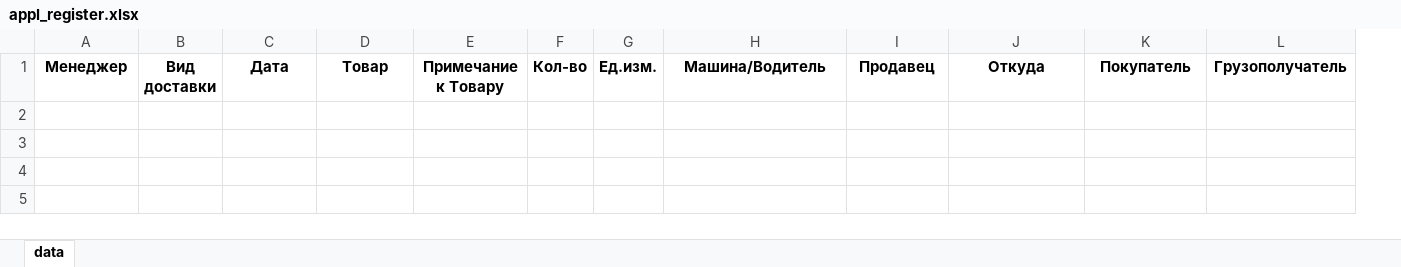
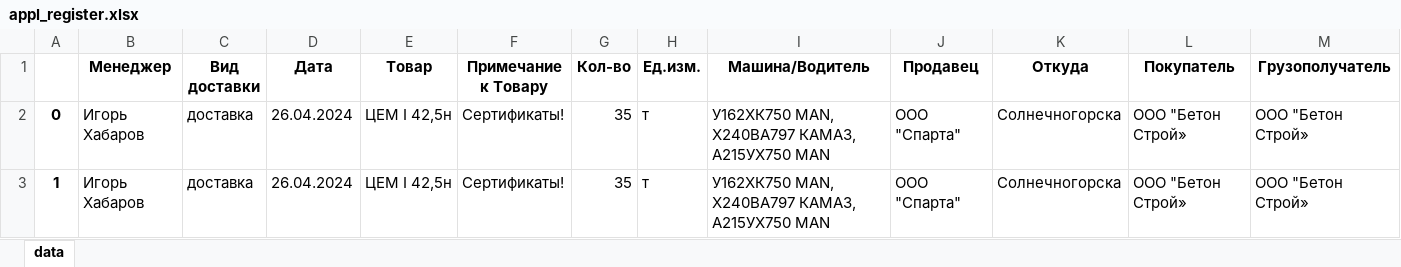
Before and after one commit to bronkaeux/applications, an Excel workbook: appl_register.xlsx, sheet data, drawn as a sheet; only a part is shown; values as stored, in another font and other column widths than the file's, no borders; rows hold the shown columns only; the diff names each change by its address in the sheet, - before the commit and + after, or states it on an @@ line.

```diff
--- a/appl_register.xlsx (sheet data)
+++ b/appl_register.xlsx (sheet data)
+column A, empty
+row 2: 0 | Игорь Хабаров | доставка | 26.04.2024 | ЦЕМ I 42,5н | Сертификаты! | 35 | т | У162ХК750 MAN, Х240ВА797 КАМАЗ, А215УХ750 МAN | ООО "Спарта" | Солнечногорска | ООО "Бетон Строй» | ООО "Бетон Строй»
+row 3: 1 | Игорь Хабаров | доставка | 26.04.2024 | ЦЕМ I 42,5н | Сертификаты! | 35 | т | У162ХК750 MAN, Х240ВА797 КАМАЗ, А215УХ750 МAN | ООО "Спарта" | Солнечногорска | ООО "Бетон Строй» | ООО "Бетон Строй»
```
Also changed, not shown: 4 other files.
